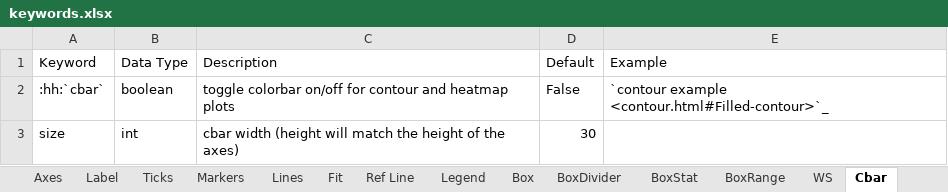
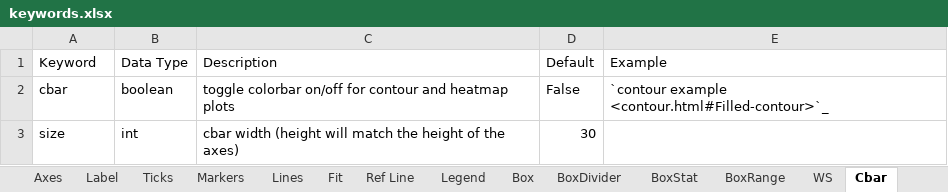
Before and after one commit to endangeredoxen/fivecentplots, an Excel workbook: fivecentplots/keywords.xlsx, sheet Cbar, drawn as a sheet; values as stored, in another font and other column widths than the file's, no borders; the diff names each change by its address in the sheet, - before the commit and + after, or states it on an @@ line.

```diff
--- a/fivecentplots/keywords.xlsx (sheet Cbar)
+++ b/fivecentplots/keywords.xlsx (sheet Cbar)
-A2 (Keyword): :hh:`cbar`
+A2 (Keyword): cbar
```
Also changed, not shown: sheet Axes, sheet Heatmap, sheet Fit, sheet Contour, sheet Lines, sheet Figure, 1 more sheet, other sheet tabs, 27 other files.
